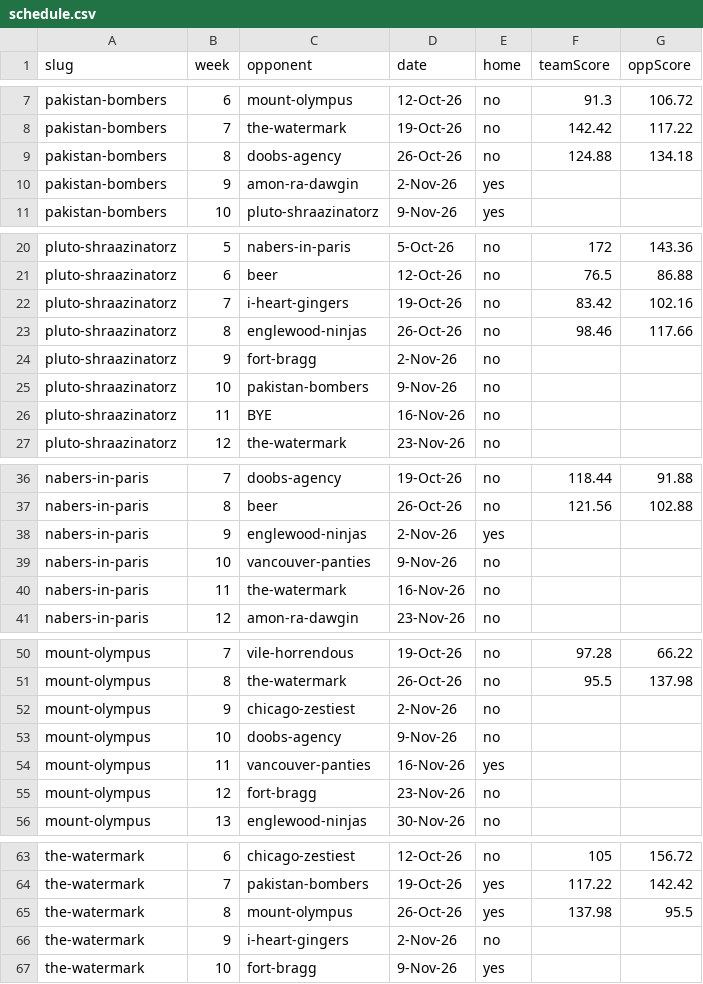
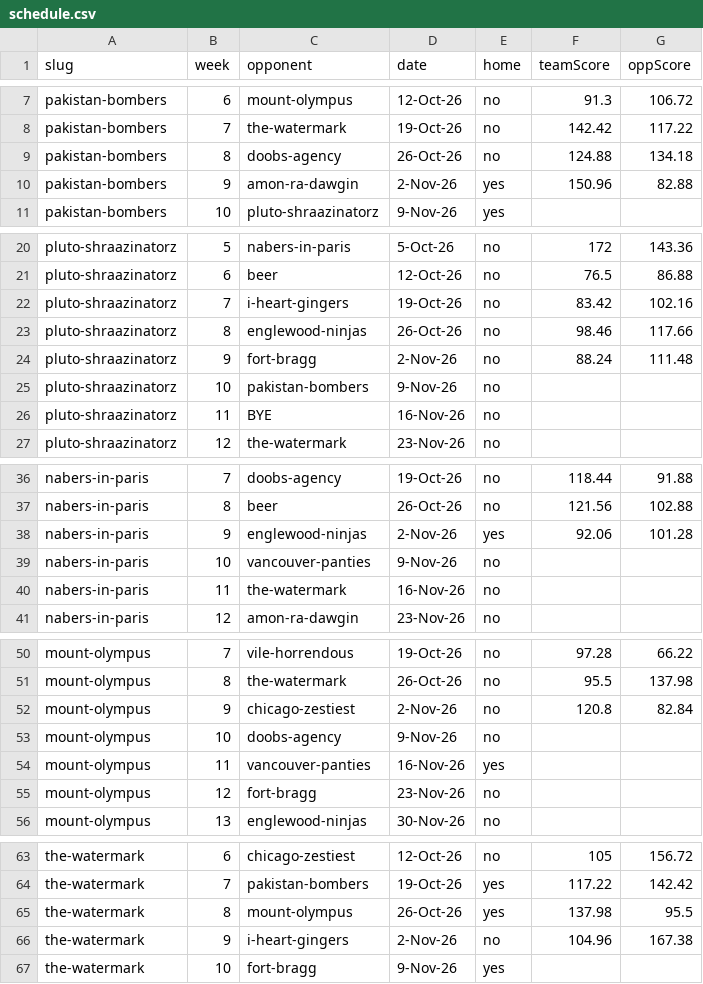
Before and after one commit to Scav-game/MakeFantasyGreatAgain, a CSV file: data/schedule.csv, drawn as a sheet; only a part is shown, gaps mark what is left out; the diff covers the shown part only.

```diff
--- a/data/schedule.csv
+++ b/data/schedule.csv
@@ -9,3 +9,3 @@ pakistan-bombers,7,the-watermark,19-Oct-26,no,142.42,117.22
 pakistan-bombers,8,doobs-agency,26-Oct-26,no,124.88,134.18
-pakistan-bombers,9,amon-ra-dawgin,2-Nov-26,yes,,
+pakistan-bombers,9,amon-ra-dawgin,2-Nov-26,yes,150.96,82.88
 pakistan-bombers,10,pluto-shraazinatorz,9-Nov-26,yes,,
@@ -23,3 +23,3 @@ pluto-shraazinatorz,7,i-heart-gingers,19-Oct-26,no,83.42,102.16
 pluto-shraazinatorz,8,englewood-ninjas,26-Oct-26,no,98.46,117.66
-pluto-shraazinatorz,9,fort-bragg,2-Nov-26,no,,
+pluto-shraazinatorz,9,fort-bragg,2-Nov-26,no,88.24,111.48
 pluto-shraazinatorz,10,pakistan-bombers,9-Nov-26,no,,
@@ -37,3 +37,3 @@ nabers-in-paris,7,doobs-agency,19-Oct-26,no,118.44,91.88
 nabers-in-paris,8,beer,26-Oct-26,no,121.56,102.88
-nabers-in-paris,9,englewood-ninjas,2-Nov-26,yes,,
+nabers-in-paris,9,englewood-ninjas,2-Nov-26,yes,92.06,101.28
 nabers-in-paris,10,vancouver-panties,9-Nov-26,no,,
@@ -51,3 +51,3 @@ mount-olympus,7,vile-horrendous,19-Oct-26,no,97.28,66.22
 mount-olympus,8,the-watermark,26-Oct-26,no,95.5,137.98
-mount-olympus,9,chicago-zestiest,2-Nov-26,no,,
+mount-olympus,9,chicago-zestiest,2-Nov-26,no,120.8,82.84
 mount-olympus,10,doobs-agency,9-Nov-26,no,,
@@ -65,3 +65,3 @@ the-watermark,7,pakistan-bombers,19-Oct-26,yes,117.22,142.42
 the-watermark,8,mount-olympus,26-Oct-26,yes,137.98,95.5
-the-watermark,9,i-heart-gingers,2-Nov-26,no,,
+the-watermark,9,i-heart-gingers,2-Nov-26,no,104.96,167.38
 the-watermark,10,fort-bragg,9-Nov-26,yes,,
```
Also changed, not shown: 18 edited cells elsewhere in this file.
